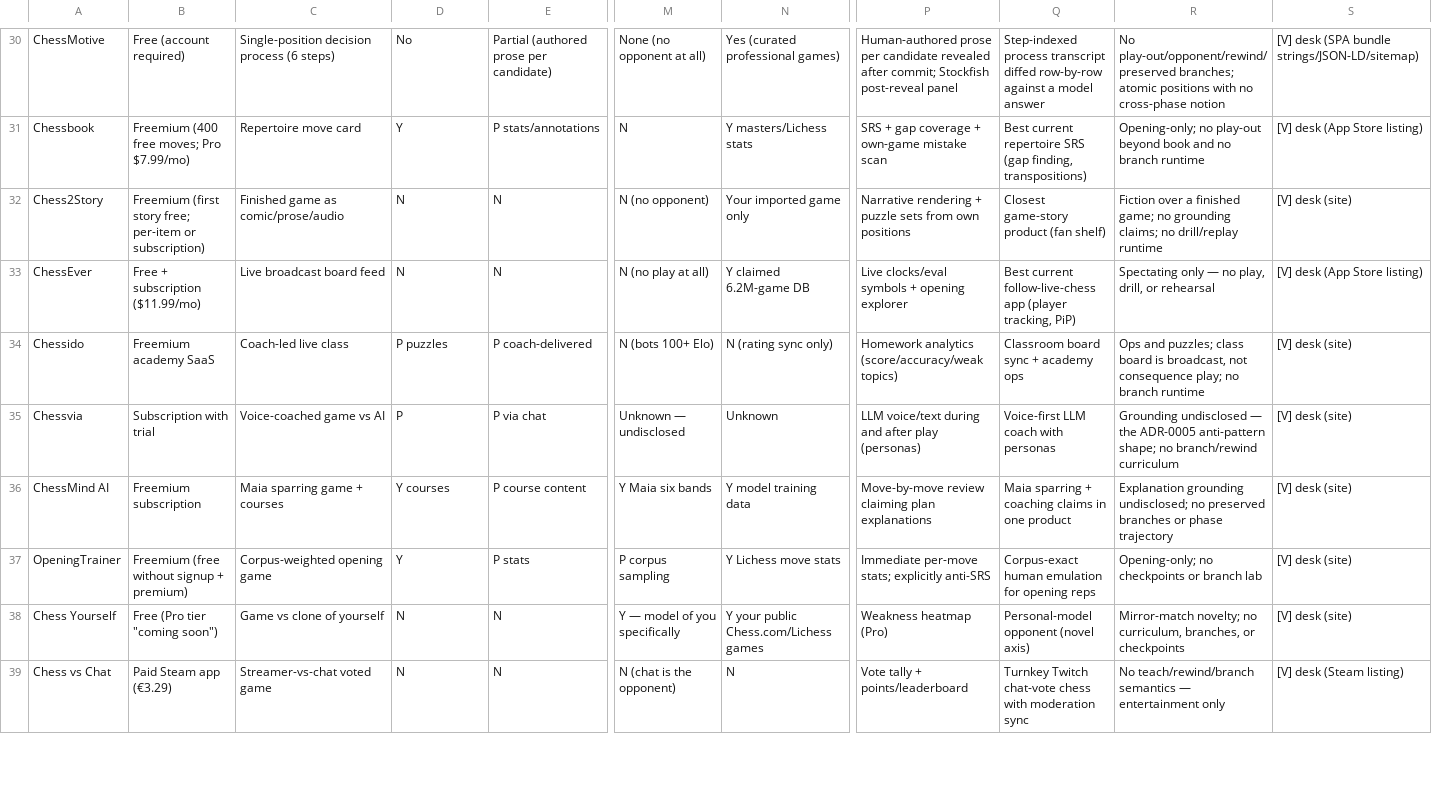
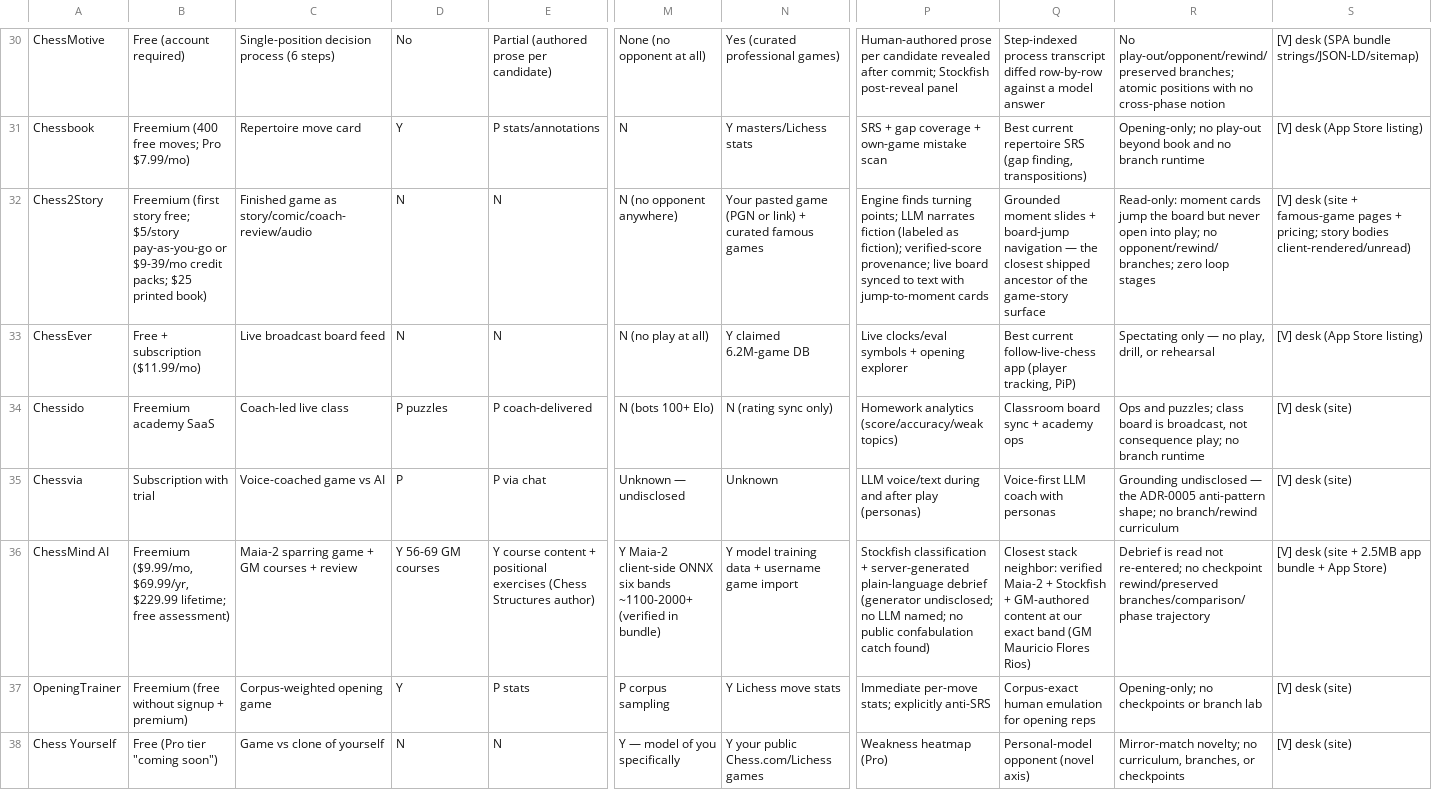
Before and after one commit to stronk-dev/chess-tabiya, a CSV file: design/research/competitor-matrix.csv, drawn as a sheet; only a part is shown, gaps mark what is left out; the shorter side is filled out with more unchanged rows; the diff covers the shown part only; the diff names each change by its address in the sheet, - before the commit and + after, or states it on an @@ line.

```diff
--- a/design/research/competitor-matrix.csv
+++ b/design/research/competitor-matrix.csv
-B32: …story free; per-item or subscription)
+B32: …story free; $5/story pay-as-you-go or $9-39/mo credit packs; $25 printed book)
-C32: Finished game as comic/prose/audio
+C32: Finished game as story/comic/coach-review/audio
-M32: N (no opponent)
+M32: N (no opponent anywhere)
-N32: Your imported game only
+N32: Your pasted game (PGN or link) + curated famous games
-P32: Narrative rendering + puzzle sets from own positions
+P32: Engine finds turning points; LLM narrates fiction (labeled as fiction); verified-score provenance; live board synced to text with jump-to-moment cards
-Q32: Closest game-story product (fan shelf)
+Q32: Grounded moment slides + board-jump navigation — the closest shipped ancestor of the game-story surface
-R32: Fiction over a finished game; no grounding claims; no drill/replay runtime
+R32: Read-only: moment cards jump the board but never open into play; no opponent/rewind/branches; zero loop stages
-S32: [V] desk (site)
+S32: [V] desk (site + famous-game pages + pricing; story bodies client-rendered/unread)
-B36: Freemium subscription
+B36: Freemium ($9.99/mo, $69.99/yr, $229.99 lifetime; free assessment)
-C36: Maia sparring game + courses
+C36: Maia-2 sparring game + GM courses + review
-D36: Y courses
+D36: Y 56-69 GM courses
-E36: P course content
+E36: Y course content + positional exercises (Chess Structures author)
-M36: Y Maia six bands
+M36: Y Maia-2 client-side ONNX six bands ~1100-2000+ (verified in bundle)
-N36: Y model training data
+N36: Y model training data + username game import
-P36: Move-by-move review claiming plan explanations
+P36: Stockfish classification + server-generated plain-language debrief (generator undisclosed; no LLM named; no public confabulation catch found)
-Q36: Maia sparring + coaching claims in one product
+Q36: Closest stack neighbor: verified Maia-2 + Stockfish + GM-authored content at our exact band (GM Mauricio Flores Rios)
-R36: Explanation grounding undisclosed; no preserved branches or phase trajectory
+R36: Debrief is read not re-entered; no checkpoint rewind/preserved branches/comparison/phase trajectory
-S36: [V] desk (site)
+S36: [V] desk (site + 2.5MB app bundle + App Store)
```
Also changed, not shown: 4 edited cells elsewhere in this file, 7 other files.
